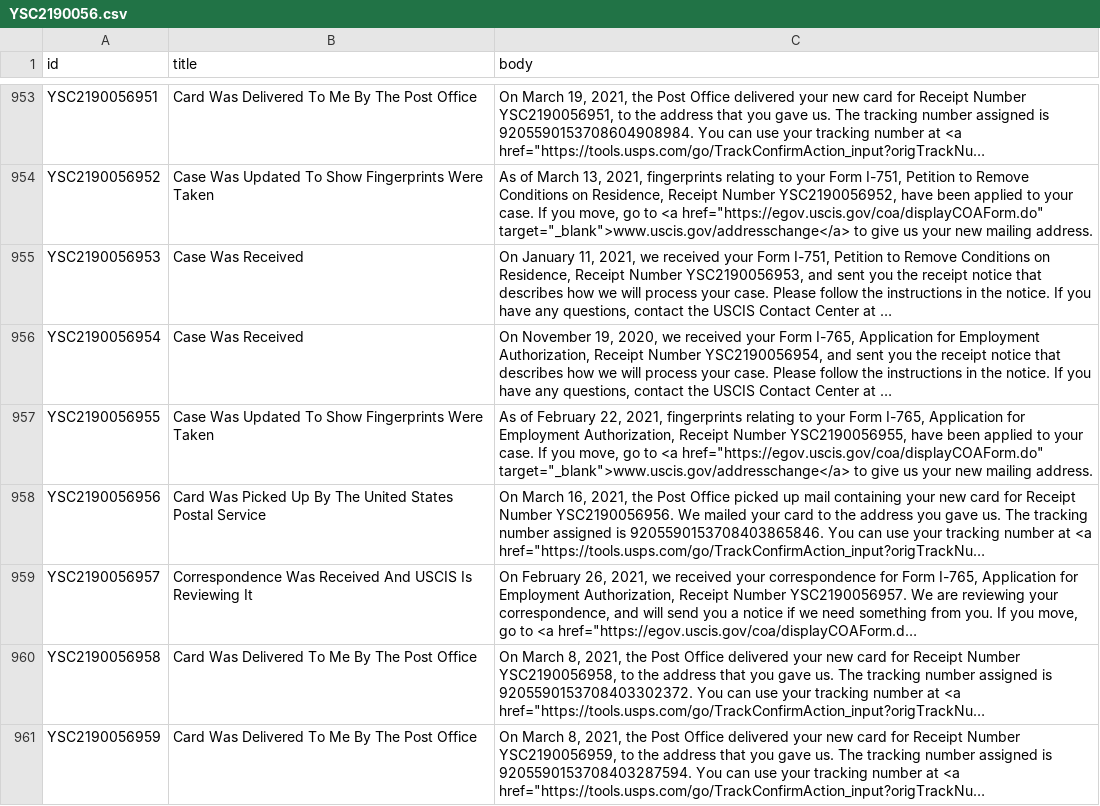
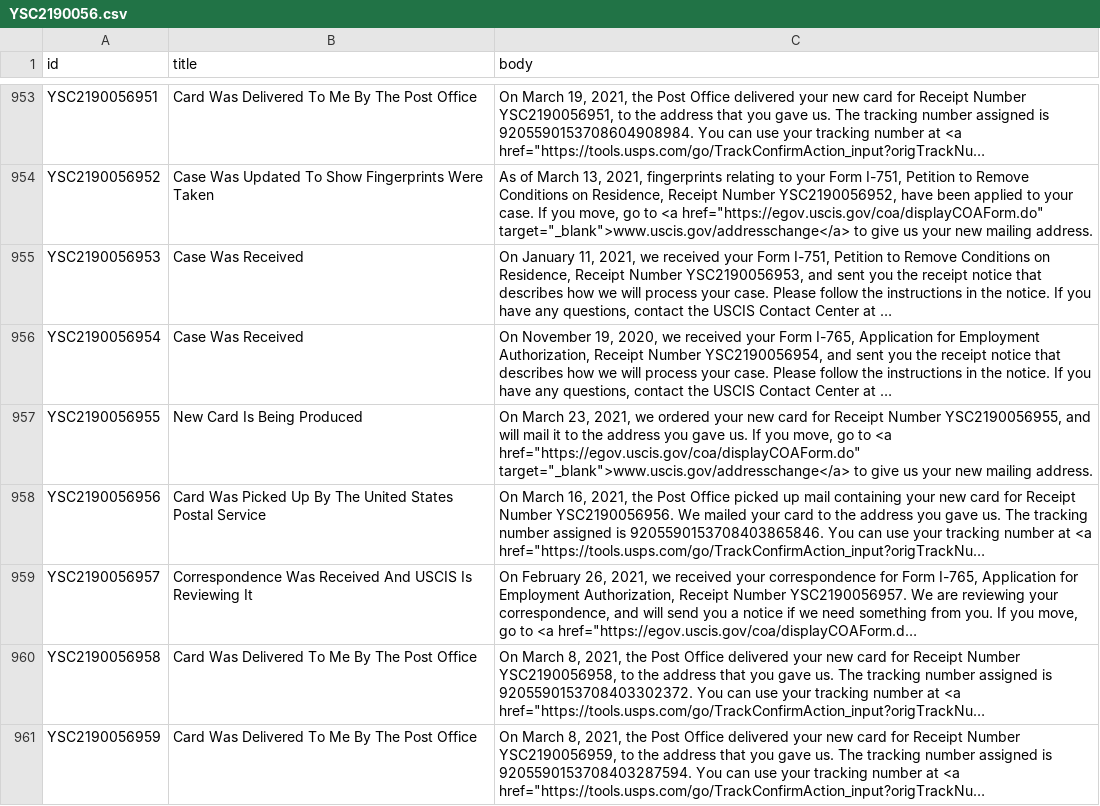
Before and after one commit to Shyamdeokr/opt-data, a CSV file: data/YSC2190056.csv, drawn as a sheet; only a part is shown, gaps mark what is left out; long unchanged cells end in …; the diff covers the shown part only; the diff names each change by its address in the sheet, - before the commit and + after, or states it on an @@ line.

```diff
--- a/data/YSC2190056.csv
+++ b/data/YSC2190056.csv
-B957 (title): Case Was Updated To Show Fingerprints Were Taken
+B957 (title): New Card Is Being Produced
-C957 (body): As of February 22, 2021, fingerprints relating to your Form I-765, Application for Employment Authorization, Receipt Number YSC2190056955, have been applied to your case. If you…
+C957 (body): On March 23, 2021, we ordered your new card for Receipt Number YSC2190056955, and will mail it to the address you gave us. If you…
```
Also changed, not shown: 44 edited cells elsewhere in this file, data/YSC2190049.csv, data/YSC2190050.csv, 49 other files.
